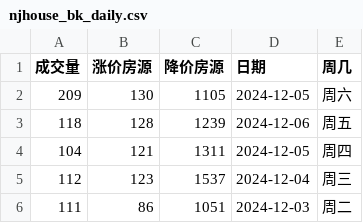
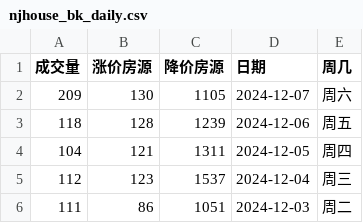
Before and after one commit to Channe/njhouse, a CSV file: house_scripts/njhouse_stock_daily/njhouse_bk_daily.csv, drawn as a sheet; only a part is shown.

Commit message:
update csv

```diff
--- a/house_scripts/njhouse_stock_daily/njhouse_bk_daily.csv
+++ b/house_scripts/njhouse_stock_daily/njhouse_bk_daily.csv
@@ -1,3 +1,3 @@
 成交量,涨价房源,降价房源,日期,周几
-209,130,1105,2024-12-05,周六
+209,130,1105,2024-12-07,周六
 118,128,1239,2024-12-06,周五
```
